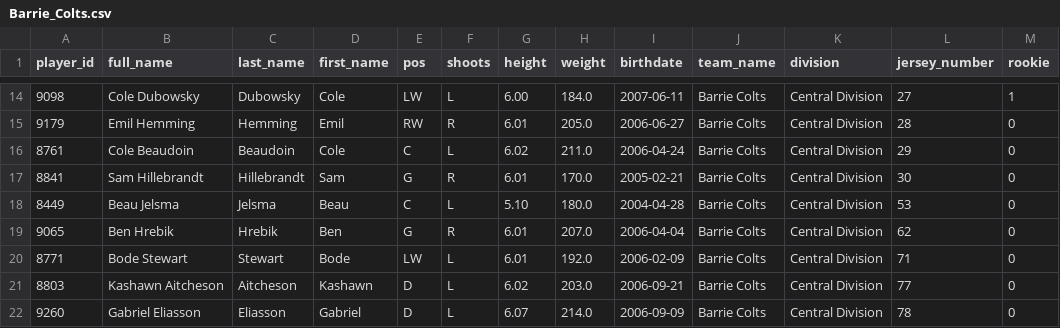
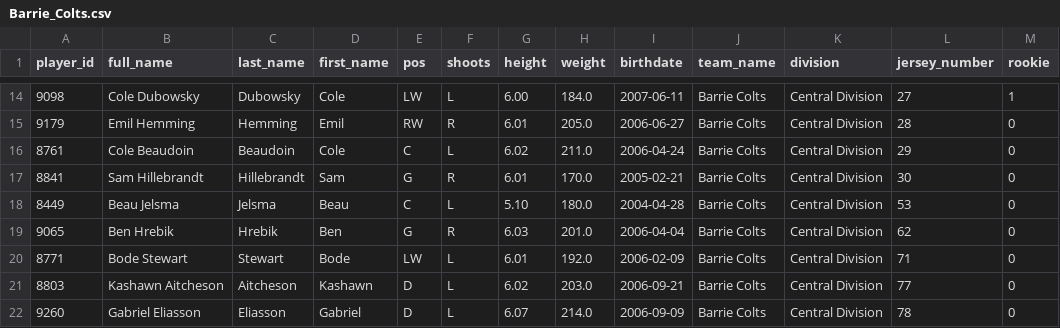
Before and after one commit to NoahCornish/ohlpredictor, a CSV file: docs/OHL_ROSTERS/Barrie_Colts.csv, drawn as a sheet; only a part is shown, gaps mark what is left out.

```diff
--- a/docs/OHL_ROSTERS/Barrie_Colts.csv
+++ b/docs/OHL_ROSTERS/Barrie_Colts.csv
@@ -18,3 +18,3 @@ player_id,full_name,last_name,first_name,pos,shoots,height,weight,birthdate,team
 8449,Beau Jelsma,Jelsma,Beau,C,L,5.10,180.0,2004-04-28,Barrie Colts,Central Division,53,0
-9065,Ben Hrebik,Hrebik,Ben,G,R,6.01,207.0,2006-04-04,Barrie Colts,Central Division,62,0
+9065,Ben Hrebik,Hrebik,Ben,G,R,6.03,201.0,2006-04-04,Barrie Colts,Central Division,62,0
 8771,Bode Stewart,Stewart,Bode,LW,L,6.01,192.0,2006-02-09,Barrie Colts,Central Division,71,0
```
Also changed, not shown: docs/OHL_ROSTERS/OHL_ROSTERS_2024_2025.csv, 1 other file.
